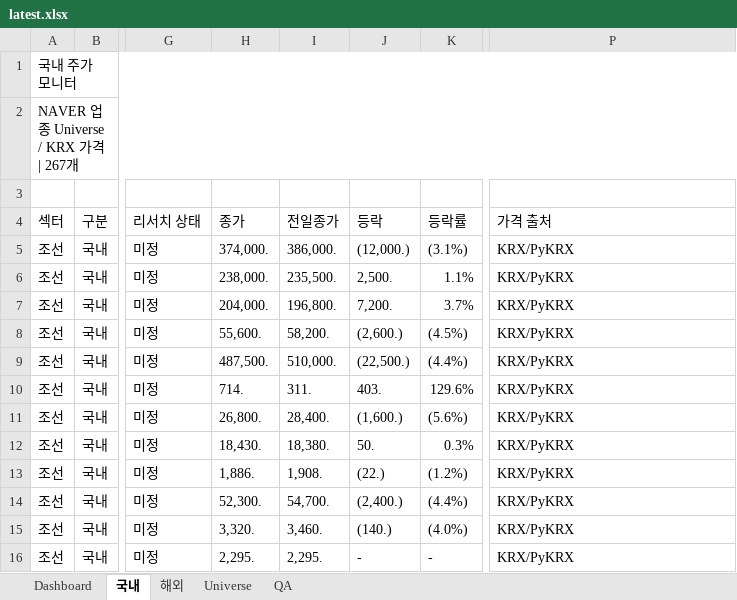
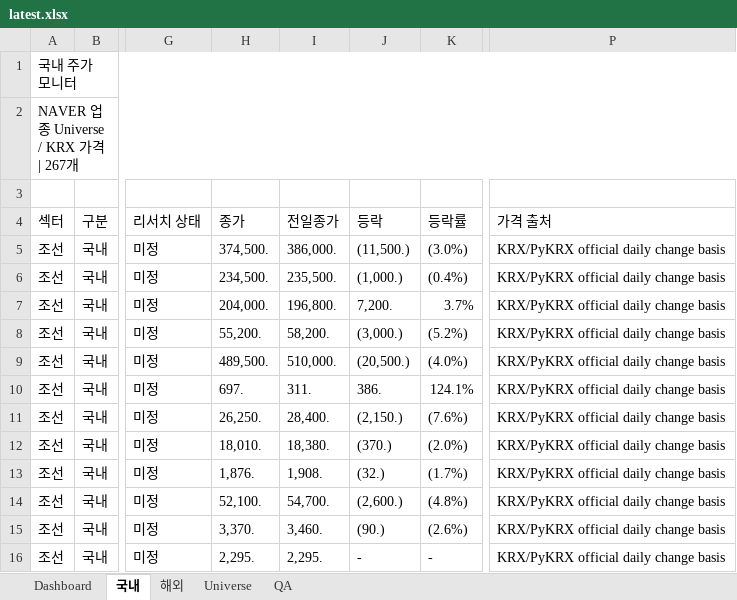
Before and after one commit to lou2sclare-ai/Stock-Price-Update, an Excel workbook: output/latest.xlsx, sheet 국내, drawn as a sheet; only a part is shown, gaps mark what is left out; values as stored, in another font and other column widths than the file's, no cell formats; conditional formats not drawn; the diff covers the shown part only; the diff names each change by its address in the sheet, - before the commit and + after, or states it on an @@ line.

```diff
--- a/output/latest.xlsx (sheet 국내)
+++ b/output/latest.xlsx (sheet 국내)
-H5 (종가): 374,000.
+H5 (종가): 374,500.
-J5 (등락): (12,000.)
+J5 (등락): (11,500.)
-K5 (등락률): (3.1%)
+K5 (등락률): (3.0%)
-P5:P16 (가격 출처): KRX/PyKRX
+P5:P16 (가격 출처): KRX/PyKRX official daily change basis
-H6 (종가): 238,000.
+H6 (종가): 234,500.
-J6 (등락): 2,500.
+J6 (등락): (1,000.)
-K6 (등락률): 1.1%
+K6 (등락률): (0.4%)
-H8 (종가): 55,600.
+H8 (종가): 55,200.
-J8 (등락): (2,600.)
+J8 (등락): (3,000.)
-K8 (등락률): (4.5%)
+K8 (등락률): (5.2%)
-H9 (종가): 487,500.
+H9 (종가): 489,500.
-J9 (등락): (22,500.)
+J9 (등락): (20,500.)
-K9 (등락률): (4.4%)
+K9 (등락률): (4.0%)
-H10 (종가): 714.
+H10 (종가): 697.
-J10 (등락): 403.
+J10 (등락): 386.
-K10 (등락률): 129.6%
+K10 (등락률): 124.1%
-H11 (종가): 26,800.
+H11 (종가): 26,250.
-J11 (등락): (1,600.)
+J11 (등락): (2,150.)
-K11 (등락률): (5.6%)
+K11 (등락률): (7.6%)
-H12 (종가): 18,430.
+H12 (종가): 18,010.
-J12 (등락): 50.
+J12 (등락): (370.)
-K12 (등락률): 0.3%
+K12 (등락률): (2.0%)
-H13 (종가): 1,886.
+H13 (종가): 1,876.
-J13 (등락): (22.)
+J13 (등락): (32.)
-K13 (등락률): (1.2%)
+K13 (등락률): (1.7%)
-H14 (종가): 52,300.
+H14 (종가): 52,100.
-J14 (등락): (2,400.)
+J14 (등락): (2,600.)
-K14 (등락률): (4.4%)
+K14 (등락률): (4.8%)
-H15 (종가): 3,320.
+H15 (종가): 3,370.
-J15 (등락): (140.)
+J15 (등락): (90.)
-K15 (등락률): (4.0%)
+K15 (등락률): (2.6%)
```
Also changed, not shown: 951 edited cells elsewhere in this sheet, sheet Dashboard, sheet 해외, sheet QA, cell formats, 2 other files.
